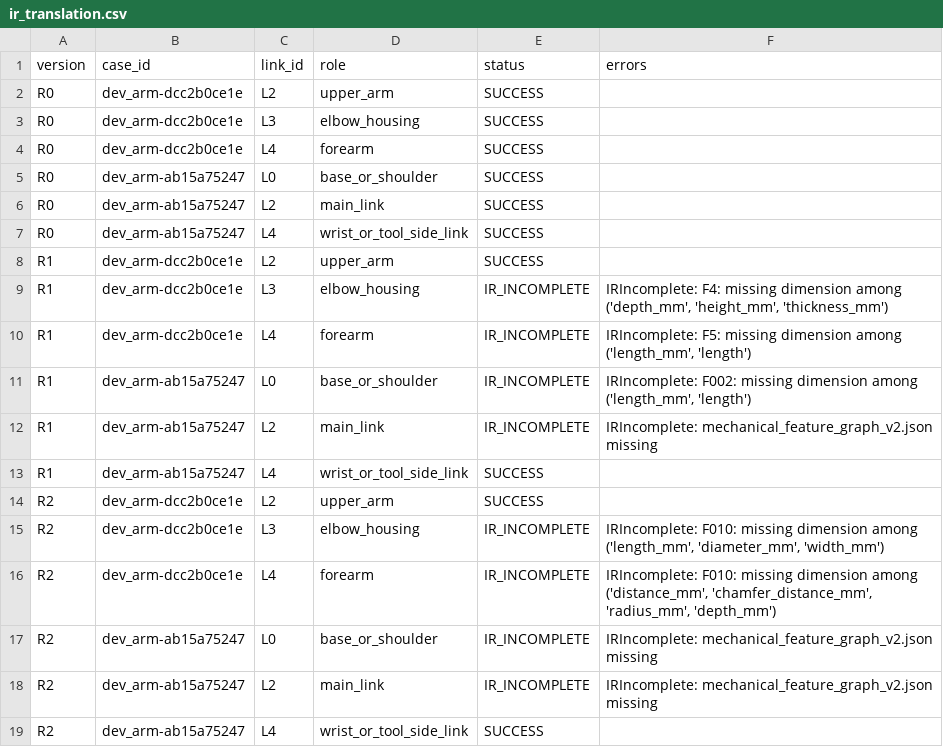
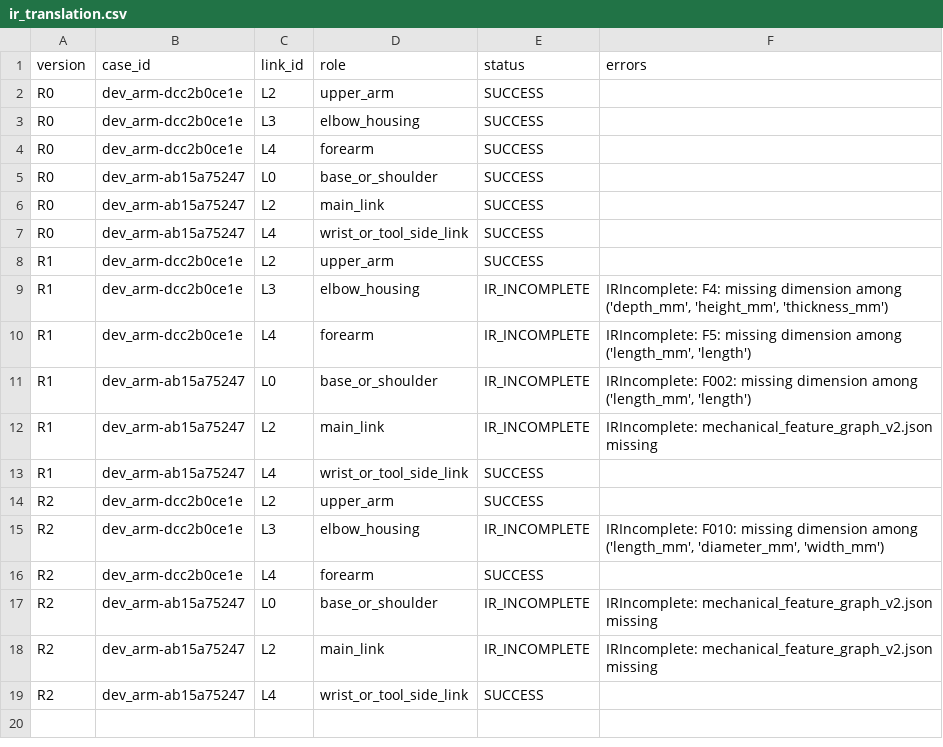
Before and after one commit to tyh1877/cadtyh, a CSV file: experiments/freecad_robot_link_reconstruction_pilot_v2/results/ir_translation.csv, drawn as a sheet.

```diff
--- a/experiments/freecad_robot_link_reconstruction_pilot_v2/results/ir_translation.csv
+++ b/experiments/freecad_robot_link_reconstruction_pilot_v2/results/ir_translation.csv
@@ -15,3 +15,3 @@ R2,dev_arm-dcc2b0ce1e,L2,upper_arm,SUCCESS,
 R2,dev_arm-dcc2b0ce1e,L3,elbow_housing,IR_INCOMPLETE,"IRIncomplete: F010: missing dimension among ('length_mm', 'diameter_mm', 'width_mm')"
-R2,dev_arm-dcc2b0ce1e,L4,forearm,IR_INCOMPLETE,"IRIncomplete: F010: missing dimension among ('distance_mm', 'chamfer_distance_mm', 'radius_mm', 'depth_mm')"
+R2,dev_arm-dcc2b0ce1e,L4,forearm,SUCCESS,
 R2,dev_arm-ab15a75247,L0,base_or_shoulder,IR_INCOMPLETE,IRIncomplete: mechanical_feature_graph_v2.json missing
```
Also changed, not shown: experiments/freecad_robot_link_reconstruction_pilot_v2/results/execution_metrics.csv, experiments/freecad_robot_link_reconstruction_pilot_v2/results/feature_graph_generation.csv, 22 other files.
